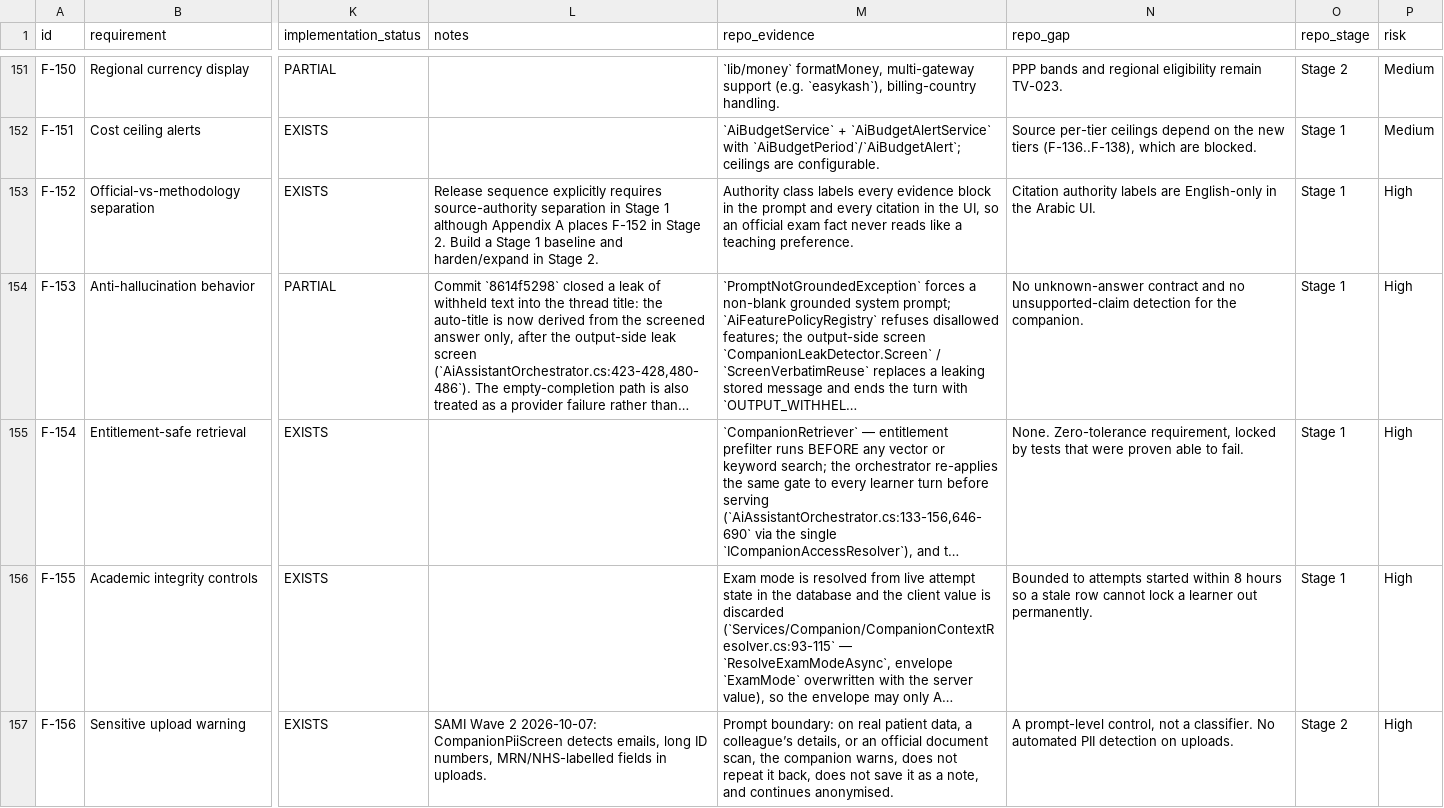
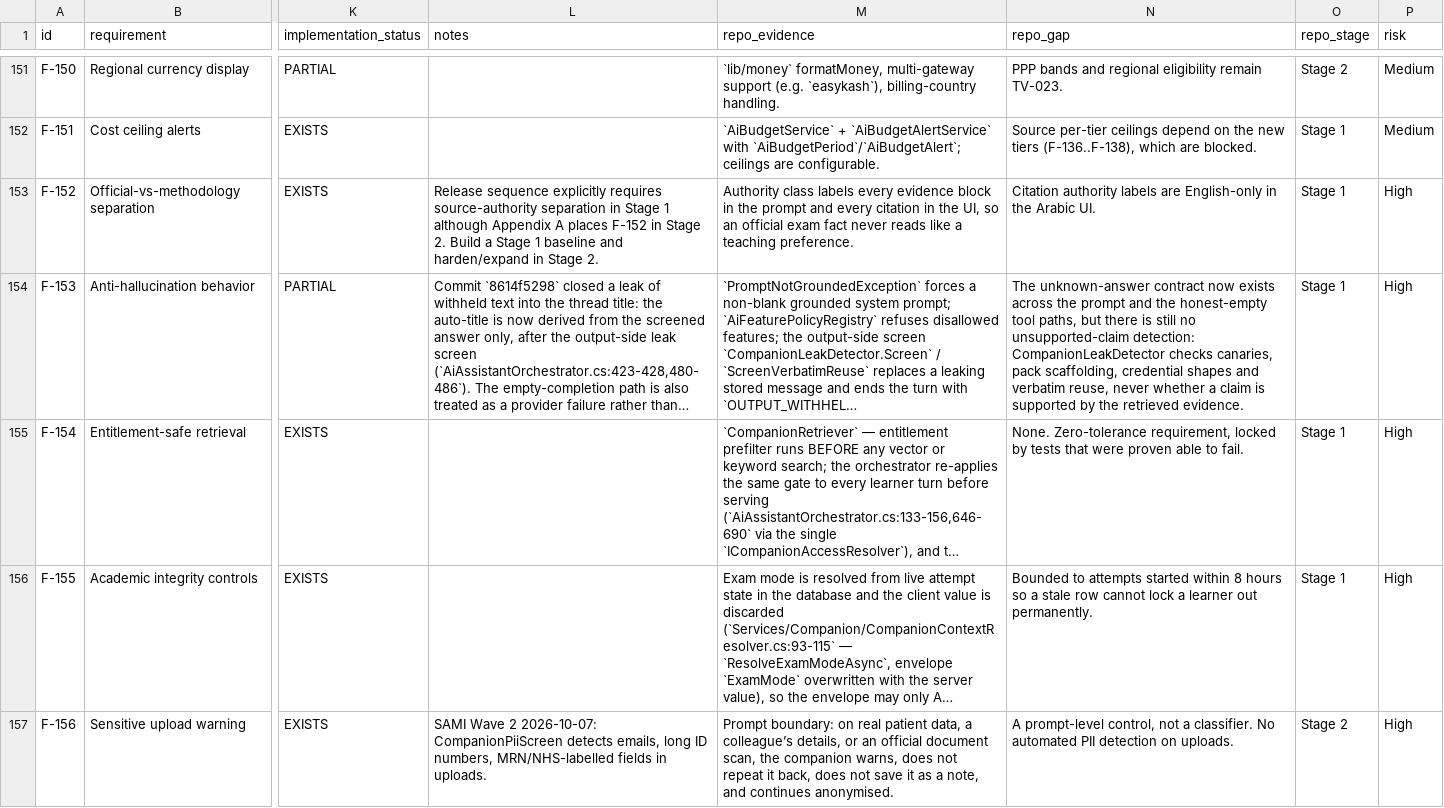
Before and after one commit to jerryboganda/oetwebapp, a CSV file: docs/ai-learning-companion/traceability/features.csv, drawn as a sheet; only a part is shown, gaps mark what is left out; long unchanged cells end in …; the diff covers the shown part only; the diff names each change by its address in the sheet, - before the commit and + after, or states it on an @@ line.

```diff
--- a/docs/ai-learning-companion/traceability/features.csv
+++ b/docs/ai-learning-companion/traceability/features.csv
-N154 (repo_gap): No unknown-answer contract and no unsupported-claim detection for the companion.
+N154 (repo_gap): The unknown-answer contract now exists across the prompt and the honest-empty tool paths, but there is still no unsupported-claim detection: CompanionLeakDetector checks canaries, pack scaffolding, credential shapes and verbatim reuse, never whether a claim is supported by the retrieved evidence.
```
Also changed, not shown: 30 edited cells elsewhere in this file, 3 other files.
